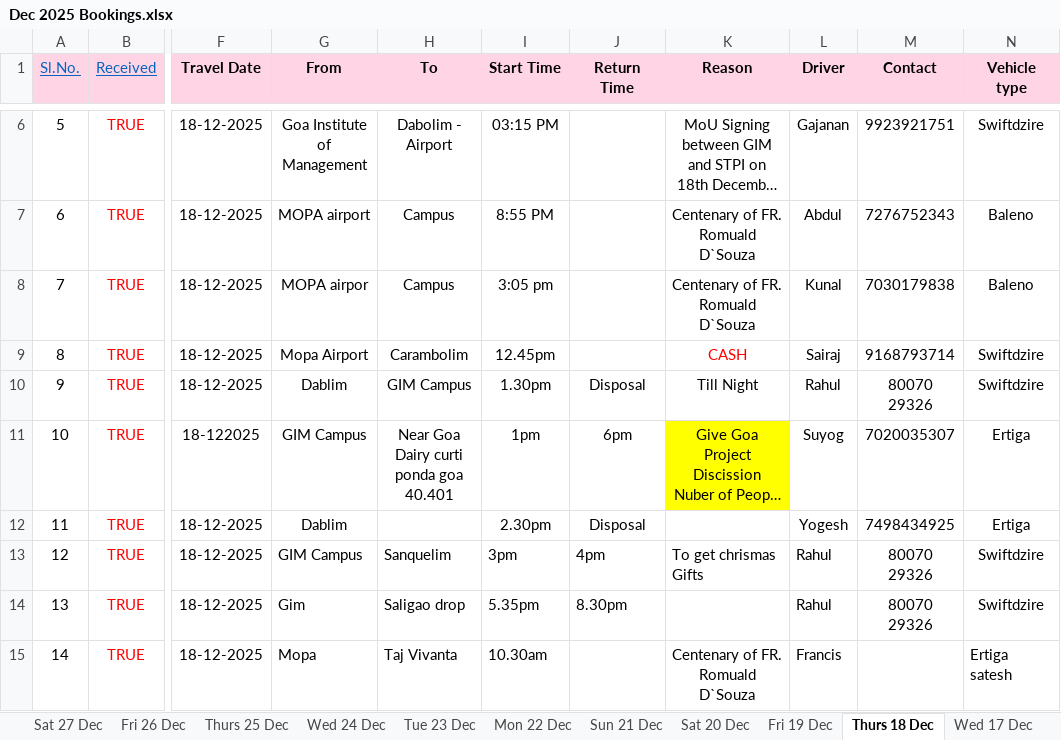
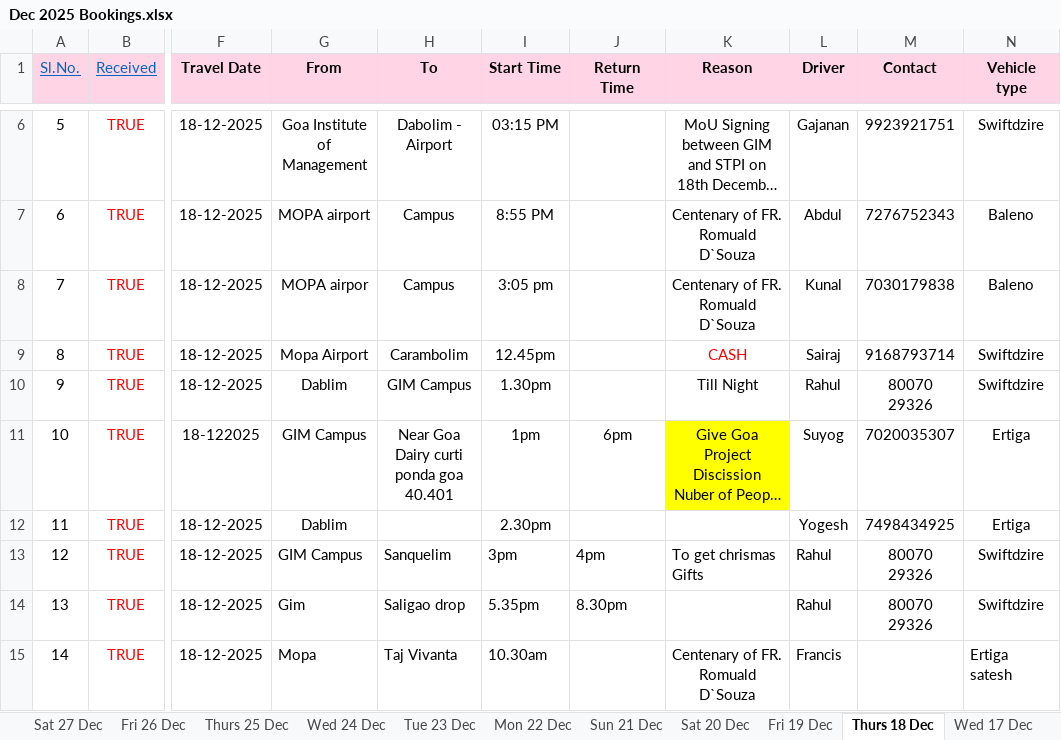
Before and after one commit to yashbavkar26/Taxi_software, an Excel workbook: Requirements/Input/Dec 2025 Bookings.xlsx, sheet Thurs 18 Dec, drawn as a sheet; only a part is shown, gaps mark what is left out; long unchanged cells end in …; values as stored, in another font and other column widths than the file's, no borders; the diff names each change by its address in the sheet, - before the commit and + after, or states it on an @@ line.

```diff
--- a/Requirements/Input/Dec 2025 Bookings.xlsx (sheet Thurs 18 Dec)
+++ b/Requirements/Input/Dec 2025 Bookings.xlsx (sheet Thurs 18 Dec)
-J10 (Return Time): Disposal
+J10 (Return Time): (empty)
-J12 (Return Time): Disposal
+J12 (Return Time): (empty)
```
Also changed, not shown: sheet Mon 15 Dec, sheet Mon 08 Dec, 14 other files.
